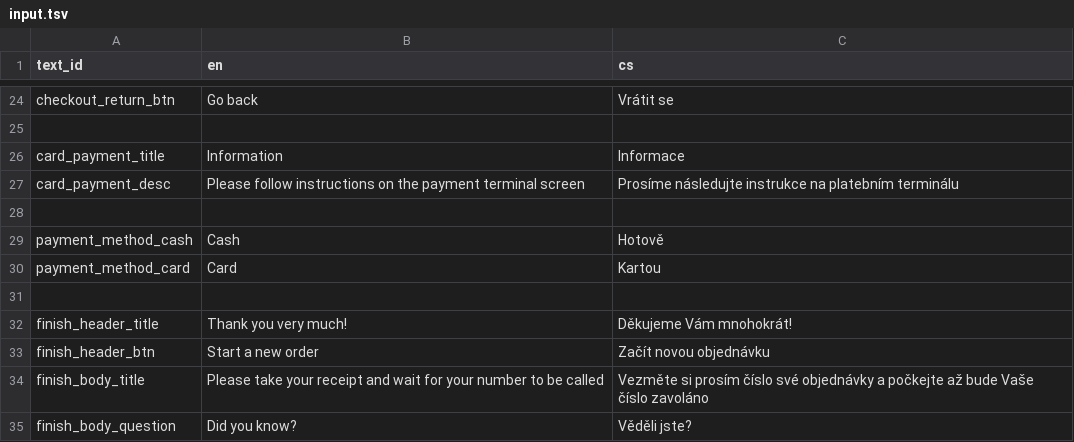
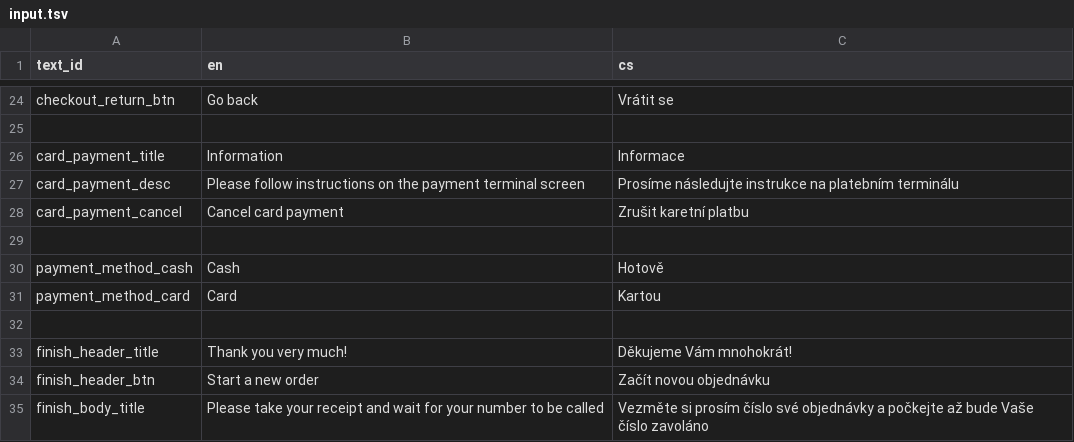
Before and after one commit to nvbach91/project-eso, a TSV file: src/js/common/lang/input.tsv, drawn as a sheet; only a part is shown, gaps mark what is left out; the shorter side is filled out with more unchanged rows.

Commit message:
fixed cancel card payment button

```diff
--- a/src/js/common/lang/input.tsv
+++ b/src/js/common/lang/input.tsv
@@ -27,2 +27,3 @@ card_payment_title	Information	Informace
 card_payment_desc	Please follow instructions on the payment terminal screen	Prosíme následujte instrukce na platebním terminálu
+card_payment_cancel	Cancel card payment	Zrušit karetní platbu
 		
```
Also changed, not shown: 3 other files.
